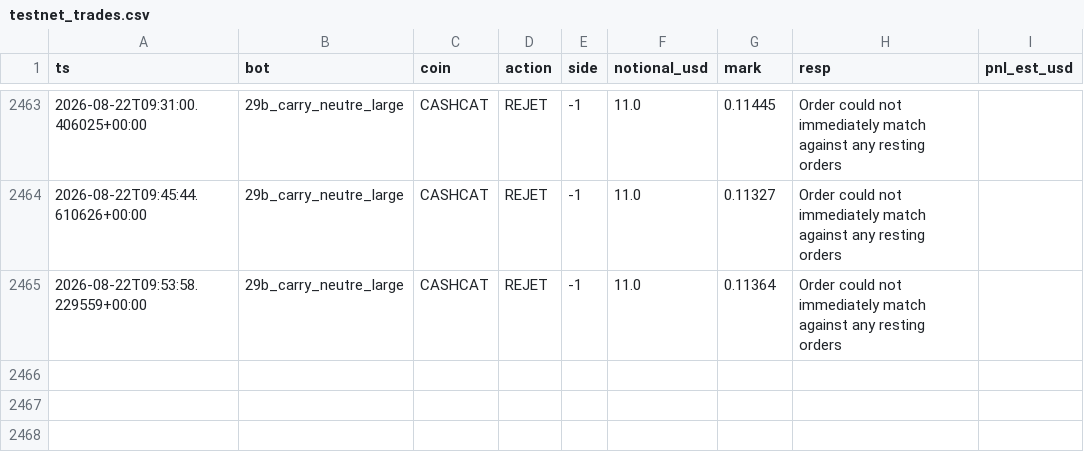
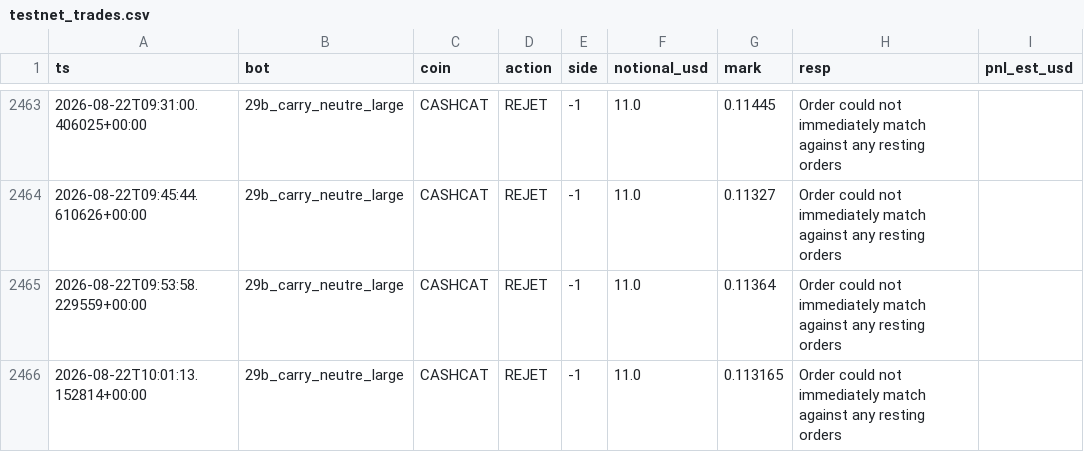
Before and after one commit to BSA-Laky/banc-paper, a CSV file: etat/testnet_trades.csv, drawn as a sheet; only a part is shown, gaps mark what is left out.

```diff
--- a/etat/testnet_trades.csv
+++ b/etat/testnet_trades.csv
@@ -2465 +2465,2 @@ ts,bot,coin,action,side,notional_usd,mark,resp,pnl_est_usd
 2026-08-22T09:53:58.229559+00:00,29b_carry_neutre_large,CASHCAT,REJET,-1,11.0,0.11364,Order could not immediately match against any resting orders,
+2026-08-22T10:01:13.152814+00:00,29b_carry_neutre_large,CASHCAT,REJET,-1,11.0,0.113165,Order could not immediately match against any resting orders,
```
Also changed, not shown: paper_trades.csv, 19 other files.
